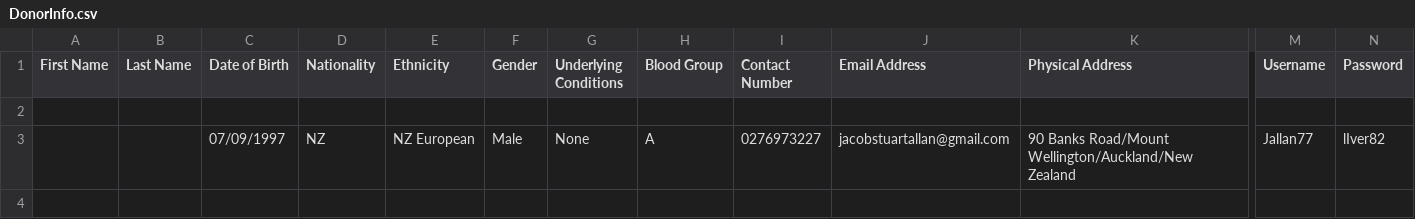
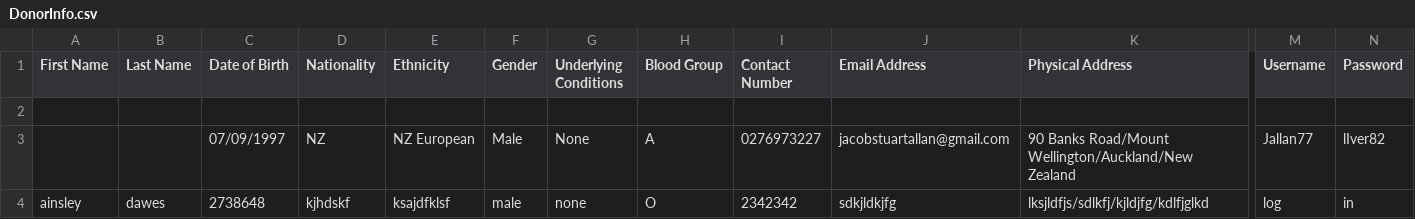
Before and after one commit to Jallan777/Blood-Bank-System, a CSV file: NZ Blood Bank System/NZ Blood Bank System/DonorInfo.csv, drawn as a sheet; only a part is shown, gaps mark what is left out; rows hold the shown columns only; the diff names each change by its address in the sheet, - before the commit and + after, or states it on an @@ line.

```diff
--- a/NZ Blood Bank System/NZ Blood Bank System/DonorInfo.csv
+++ b/NZ Blood Bank System/NZ Blood Bank System/DonorInfo.csv
+row 4: ainsley | dawes | 2738648 | kjhdskf | ksajdfklsf | male | none | O | 2342342 | sdkjldkjfg | lksjldfjs/sdlkfj/kjldjfg/kdlfjglkd | log | in
```
Also changed, not shown: 17 other files.
